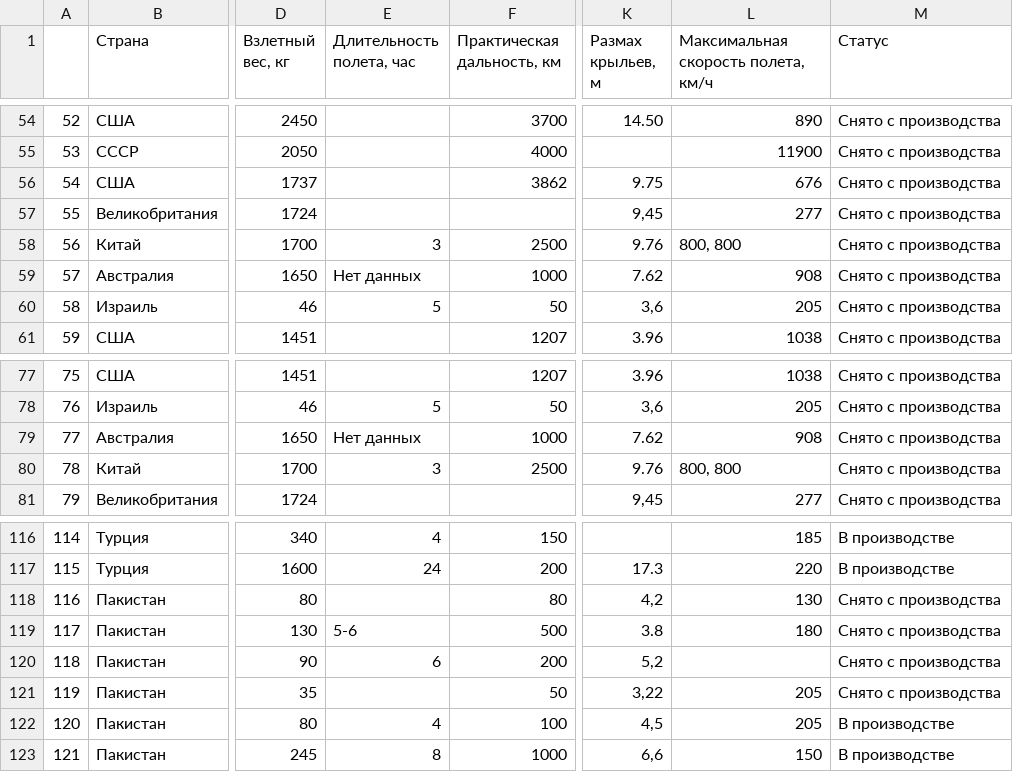
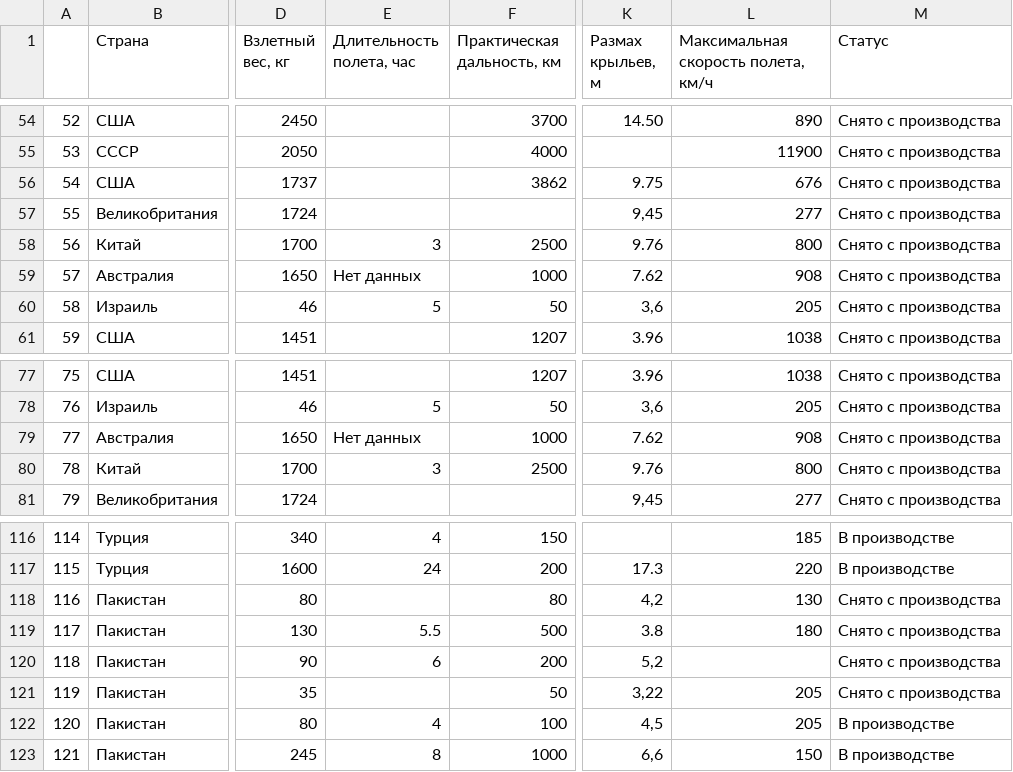
Before and after one commit to unexpectedCoder/uav-dataset, a CSV file: uav_raw_dataset.csv (was uav_database.csv), drawn as a sheet; only a part is shown, gaps mark what is left out; the diff names each change by its address in the sheet, - before the commit and + after, or states it on an @@ line.

Commit message:
Processed datasets

```diff
--- a/uav_database.csv
+++ b/uav_raw_dataset.csv
-L58: 800, 800
+L58: 800
-L80: 800, 800
+L80: 800
-E119 (Длительность полета, час): 5-6
+E119 (Длительность полета, час): 5.5
```
Also changed, not shown: 5 other files.
